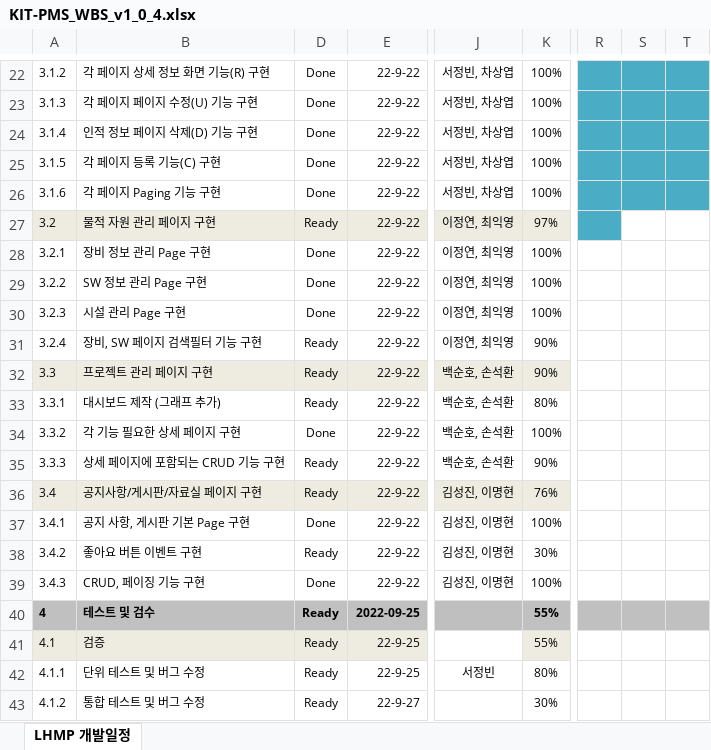
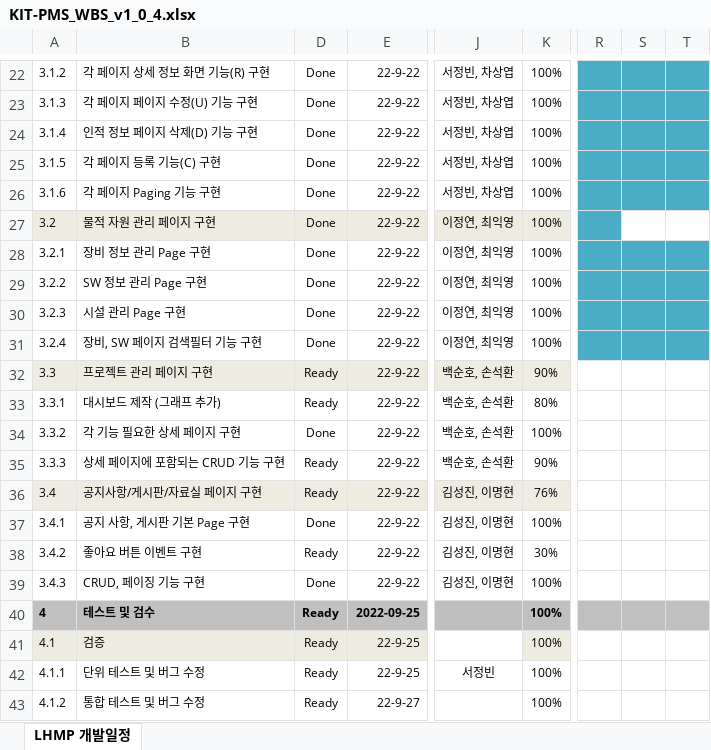
Before and after one commit to jbseokit/KIT-PMS, an Excel workbook: WBS/KIT-PMS_WBS_v1_0_4.xlsx, sheet LHMP 개발일정, drawn as a sheet; only a part is shown, gaps mark what is left out; values as stored, in another font and other column widths than the file's, no borders; conditional formats not drawn; the diff names each change by its address in the sheet, - before the commit and + after, or states it on an @@ line.

Commit message:
WBS 최종 업데이트

```diff
--- a/WBS/KIT-PMS_WBS_v1_0_4.xlsx (sheet LHMP 개발일정)
+++ b/WBS/KIT-PMS_WBS_v1_0_4.xlsx (sheet LHMP 개발일정)
-D27: Ready
+D27: Done
-K27: 97%
+K27: 100%
-R28:T31 fill: none
+R28:T31 fill: #4BACC6
-D31: Ready
+D31: Done
-K31: 90%
+K31: 100%
-K40:K41: 55%
+K40:K41: 100%
-K42: 80%
+K42: 100%
-K43: 30%
+K43: 100%
```
Also changed, not shown: hidden cells.
